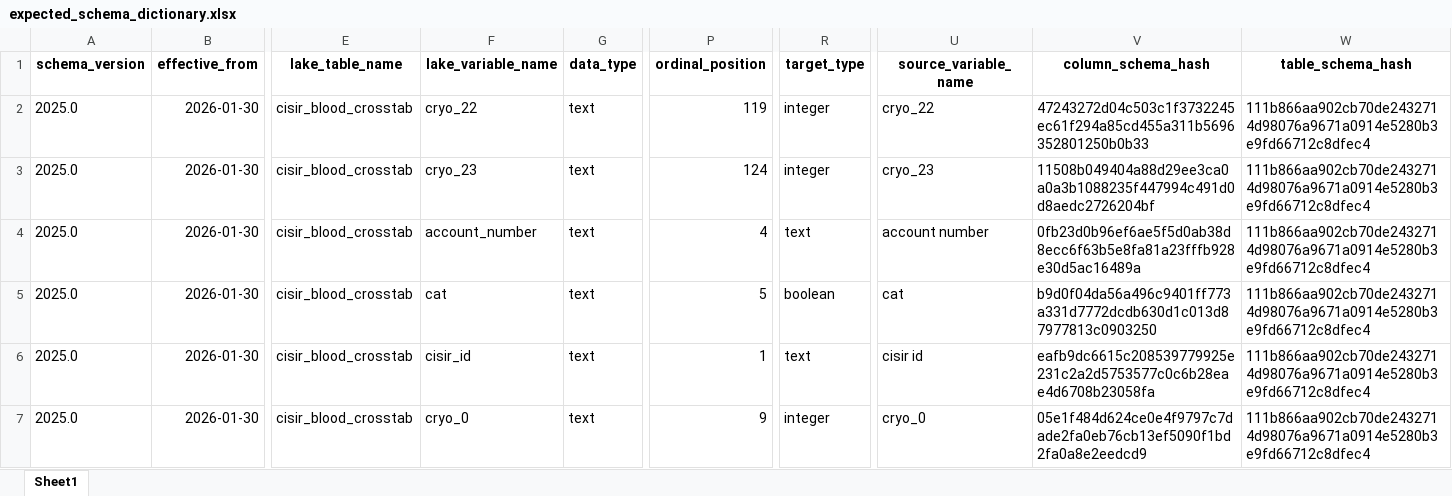
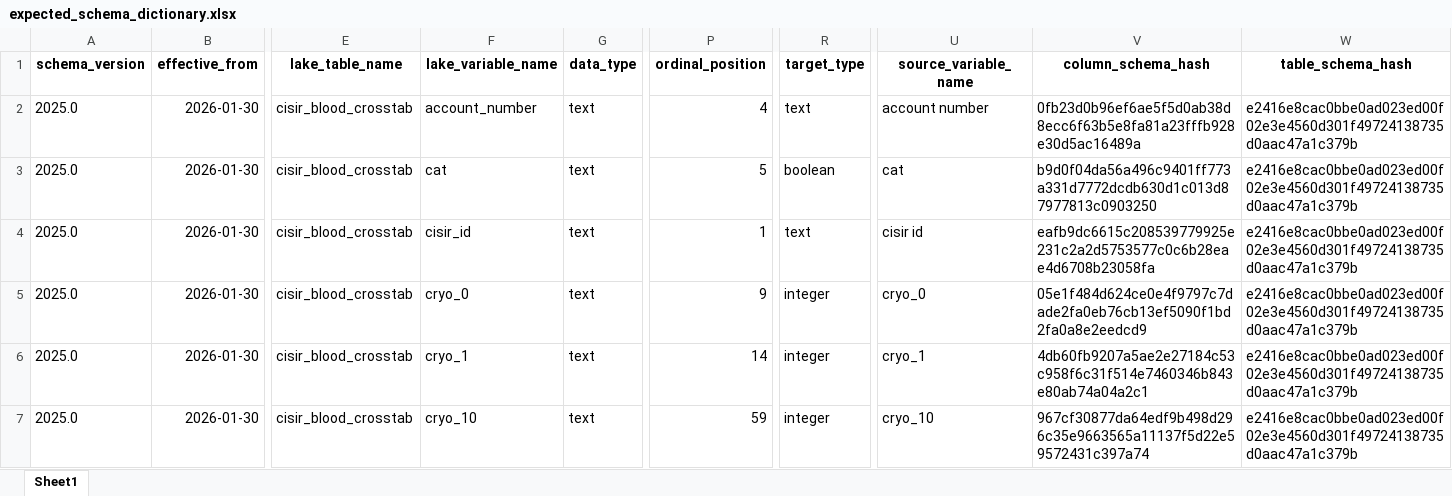
Before and after one commit to NBrittonPhD/pulse-pipeline, an Excel workbook: reference/expected_schema_dictionary.xlsx, sheet Sheet1, drawn as a sheet; only a part is shown, gaps mark what is left out; values as stored, in another font and other column widths than the file's, no borders; the diff covers the shown part only; the diff names each change by its address in the sheet, - before the commit and + after, or states it on an @@ line.

```diff
--- a/reference/expected_schema_dictionary.xlsx (sheet Sheet1)
+++ b/reference/expected_schema_dictionary.xlsx (sheet Sheet1)
-F2 (lake_variable_name): cryo_22
+F2 (lake_variable_name): account_number
-P2 (ordinal_position): 119
+P2 (ordinal_position): 4
-R2 (target_type): integer
+R2 (target_type): text
-U2 (source_variable_name): cryo_22
+U2 (source_variable_name): account number
-V2 (column_schema_hash): 47243272d04c503c1f3732245ec61f294a85cd455a311b5696352801250b0b33
+V2 (column_schema_hash): 0fb23d0b96ef6ae5f5d0ab38d8ecc6f63b5e8fa81a23fffb928e30d5ac16489a
-W2:W7 (table_schema_hash): 111b866aa902cb70de2432714d98076a9671a0914e5280b3e9fd66712c8dfec4
+W2:W7 (table_schema_hash): e2416e8cac0bbe0ad023ed00f02e3e4560d301f49724138735d0aac47a1c379b
-F3 (lake_variable_name): cryo_23
+F3 (lake_variable_name): cat
-P3 (ordinal_position): 124
+P3 (ordinal_position): 5
-R3 (target_type): integer
+R3 (target_type): boolean
-U3 (source_variable_name): cryo_23
+U3 (source_variable_name): cat
-V3 (column_schema_hash): 11508b049404a88d29ee3ca0a0a3b1088235f447994c491d0d8aedc2726204bf
+V3 (column_schema_hash): b9d0f04da56a496c9401ff773a331d7772dcdb630d1c013d87977813c0903250
-F4 (lake_variable_name): account_number
+F4 (lake_variable_name): cisir_id
-P4 (ordinal_position): 4
+P4 (ordinal_position): 1
-U4 (source_variable_name): account number
+U4 (source_variable_name): cisir id
-V4 (column_schema_hash): 0fb23d0b96ef6ae5f5d0ab38d8ecc6f63b5e8fa81a23fffb928e30d5ac16489a
+V4 (column_schema_hash): eafb9dc6615c208539779925e231c2a2d5753577c0c6b28eae4d6708b23058fa
-F5 (lake_variable_name): cat
+F5 (lake_variable_name): cryo_0
-P5 (ordinal_position): 5
+P5 (ordinal_position): 9
-R5 (target_type): boolean
+R5 (target_type): integer
-U5 (source_variable_name): cat
+U5 (source_variable_name): cryo_0
-V5 (column_schema_hash): b9d0f04da56a496c9401ff773a331d7772dcdb630d1c013d87977813c0903250
+V5 (column_schema_hash): 05e1f484d624ce0e4f9797c7dade2fa0eb76cb13ef5090f1bd2fa0a8e2eedcd9
-F6 (lake_variable_name): cisir_id
+F6 (lake_variable_name): cryo_1
-P6 (ordinal_position): 1
+P6 (ordinal_position): 14
-R6 (target_type): text
+R6 (target_type): integer
-U6 (source_variable_name): cisir id
+U6 (source_variable_name): cryo_1
-V6 (column_schema_hash): eafb9dc6615c208539779925e231c2a2d5753577c0c6b28eae4d6708b23058fa
+V6 (column_schema_hash): 4db60fb9207a5ae2e27184c53c958f6c31f514e7460346b843e80ab74a04a2c1
-F7 (lake_variable_name): cryo_0
+F7 (lake_variable_name): cryo_10
-P7 (ordinal_position): 9
+P7 (ordinal_position): 59
-U7 (source_variable_name): cryo_0
+U7 (source_variable_name): cryo_10
-V7 (column_schema_hash): 05e1f484d624ce0e4f9797c7dade2fa0eb76cb13ef5090f1bd2fa0a8e2eedcd9
+V7 (column_schema_hash): 967cf30877da64edf9b498d296c35e9663565a11137f5d22e59572431c397a74
```
Also changed, not shown: 301 edited cells elsewhere in this sheet, reference/ingest_dictionary.xlsx, reference/type_decisions/type_decision_table.xlsx, 24 other files.
